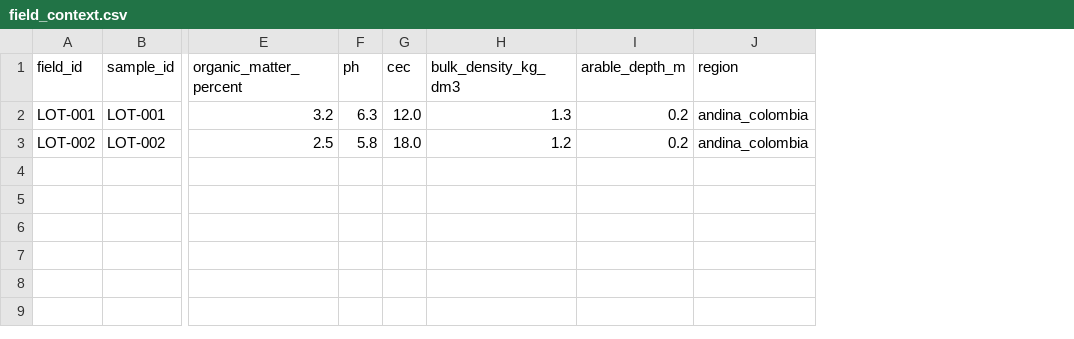
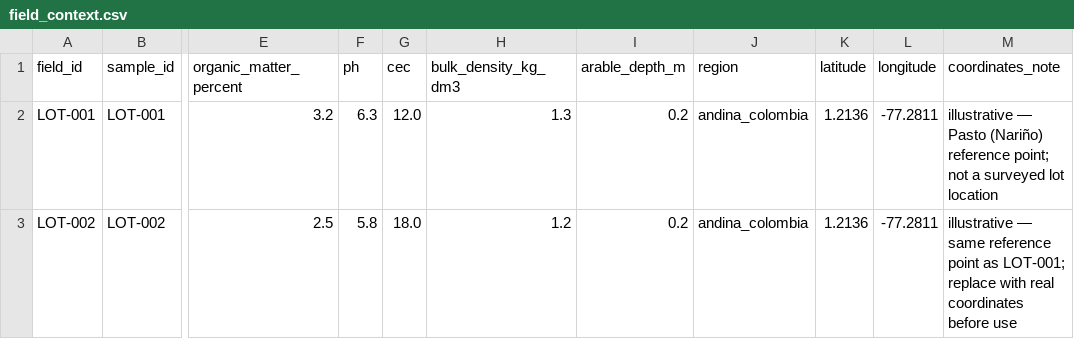
Before and after one commit to lordziegler/Non-Nobis-Solum, a CSV file: data/curated/field_context.csv, drawn as a sheet; only a part is shown, gaps mark what is left out; the diff names each change by its address in the sheet, - before the commit and + after, or states it on an @@ line.

Commit message:
Checkpoint: uncommitted work from sessions 2-7
Snapshot of the working tree as-is before session 8 starts: reference-data
expansions, liming, TUI front-end, the NASA POWER agroclimatic adapter and
the session-7 audit doc. Committed unmodified so later work is separable.

```diff
--- a/data/curated/field_context.csv
+++ b/data/curated/field_context.csv
+column K (latitude), rows 2-3: 1.2136 | 1.2136
+column L (longitude), rows 2-3: -77.2811 | -77.2811
+column M (coordinates_note), rows 2-3: illustrative — Pasto (Nariño) reference point; not a surveyed lot location | illustrative — same reference point as LOT-001; replace with real coordinates before use
```
Also changed, not shown: 20 other files.
